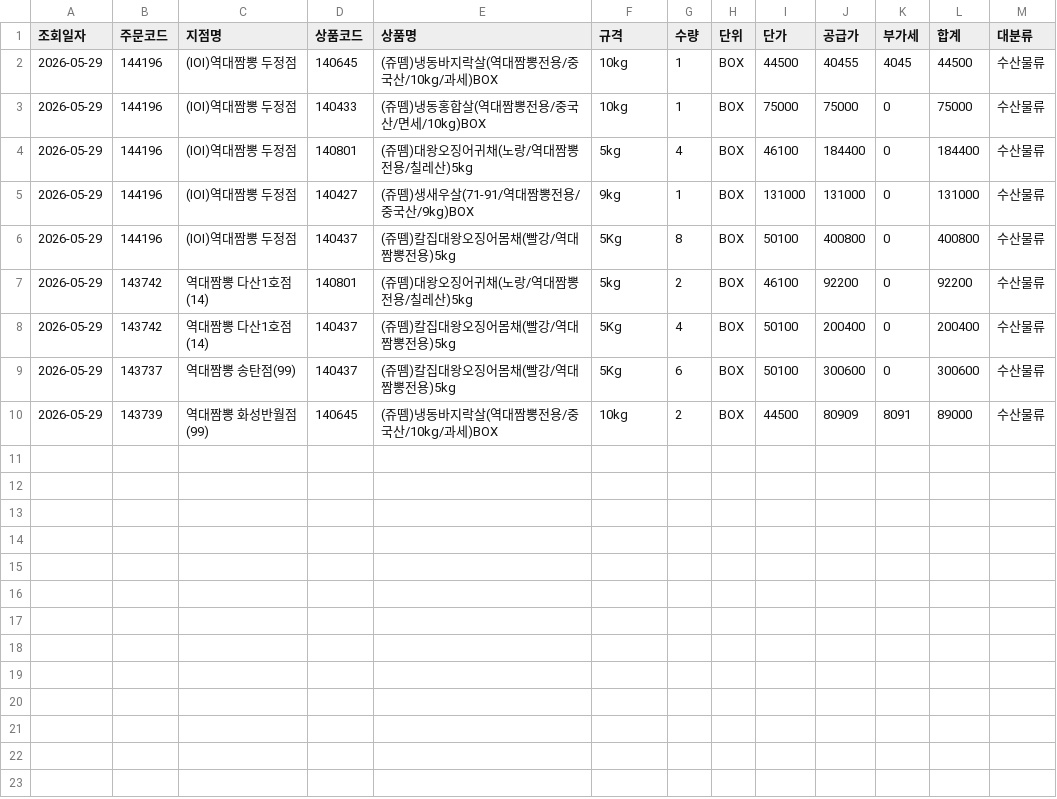
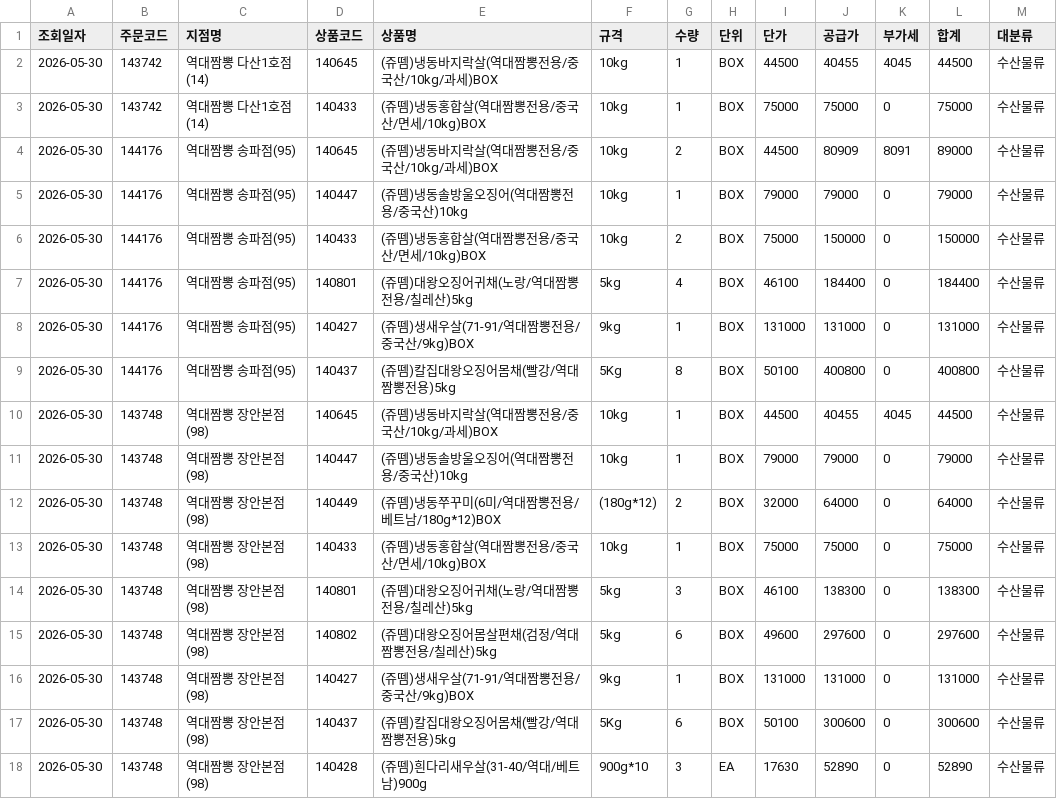
Before and after one commit to dampd21/Sajodaerim, a CSV file: output/by_category/수산물류.csv, drawn as a sheet.

```diff
--- a/output/by_category/수산물류.csv
+++ b/output/by_category/수산물류.csv
@@ -1,10 +1,18 @@
 조회일자,주문코드,지점명,상품코드,상품명,규격,수량,단위,단가,공급가,부가세,합계,대분류
-2026-05-29,144196,(IOI)역대짬뽕 두정점,140645,(쥬뗌)냉동바지락살(역대짬뽕전용/중국산/10kg/과세)BOX,10kg,1,BOX,44500,40455,4045,44500,수산물류
-2026-05-29,144196,(IOI)역대짬뽕 두정점,140433,(쥬뗌)냉동홍합살(역대짬뽕전용/중국산/면세/10kg)BOX,10kg,1,BOX,75000,75000,0,75000,수산물류
-2026-05-29,144196,(IOI)역대짬뽕 두정점,140801,(쥬뗌)대왕오징어귀채(노랑/역대짬뽕전용/칠레산)5kg,5kg,4,BOX,46100,184400,0,184400,수산물류
-2026-05-29,144196,(IOI)역대짬뽕 두정점,140427,(쥬뗌)생새우살(71-91/역대짬뽕전용/중국산/9kg)BOX,9kg,1,BOX,131000,131000,0,131000,수산물류
-2026-05-29,144196,(IOI)역대짬뽕 두정점,140437,(쥬뗌)칼집대왕오징어몸채(빨강/역대짬뽕전용)5kg,5Kg,8,BOX,50100,400800,0,400800,수산물류
-2026-05-29,143742,역대짬뽕 다산1호점(14),140801,(쥬뗌)대왕오징어귀채(노랑/역대짬뽕전용/칠레산)5kg,5kg,2,BOX,46100,92200,0,92200,수산물류
-2026-05-29,143742,역대짬뽕 다산1호점(14),140437,(쥬뗌)칼집대왕오징어몸채(빨강/역대짬뽕전용)5kg,5Kg,4,BOX,50100,200400,0,200400,수산물류
-2026-05-29,143737,역대짬뽕 송탄점(99),140437,(쥬뗌)칼집대왕오징어몸채(빨강/역대짬뽕전용)5kg,5Kg,6,BOX,50100,300600,0,300600,수산물류
-2026-05-29,143739,역대짬뽕 화성반월점(99),140645,(쥬뗌)냉동바지락살(역대짬뽕전용/중국산/10kg/과세)BOX,10kg,2,BOX,44500,80909,8091,89000,수산물류
+2026-05-30,143742,역대짬뽕 다산1호점(14),140645,(쥬뗌)냉동바지락살(역대짬뽕전용/중국산/10kg/과세)BOX,10kg,1,BOX,44500,40455,4045,44500,수산물류
+2026-05-30,143742,역대짬뽕 다산1호점(14),140433,(쥬뗌)냉동홍합살(역대짬뽕전용/중국산/면세/10kg)BOX,10kg,1,BOX,75000,75000,0,75000,수산물류
+2026-05-30,144176,역대짬뽕 송파점(95),140645,(쥬뗌)냉동바지락살(역대짬뽕전용/중국산/10kg/과세)BOX,10kg,2,BOX,44500,80909,8091,89000,수산물류
+2026-05-30,144176,역대짬뽕 송파점(95),140447,(쥬뗌)냉동솔방울오징어(역대짬뽕전용/중국산)10kg,10kg,1,BOX,79000,79000,0,79000,수산물류
+2026-05-30,144176,역대짬뽕 송파점(95),140433,(쥬뗌)냉동홍합살(역대짬뽕전용/중국산/면세/10kg)BOX,10kg,2,BOX,75000,150000,0,150000,수산물류
+2026-05-30,144176,역대짬뽕 송파점(95),140801,(쥬뗌)대왕오징어귀채(노랑/역대짬뽕전용/칠레산)5kg,5kg,4,BOX,46100,184400,0,184400,수산물류
+2026-05-30,144176,역대짬뽕 송파점(95),140427,(쥬뗌)생새우살(71-91/역대짬뽕전용/중국산/9kg)BOX,9kg,1,BOX,131000,131000,0,131000,수산물류
+2026-05-30,144176,역대짬뽕 송파점(95),140437,(쥬뗌)칼집대왕오징어몸채(빨강/역대짬뽕전용)5kg,5Kg,8,BOX,50100,400800,0,400800,수산물류
+2026-05-30,143748,역대짬뽕 장안본점(98),140645,(쥬뗌)냉동바지락살(역대짬뽕전용/중국산/10kg/과세)BOX,10kg,1,BOX,44500,40455,4045,44500,수산물류
+2026-05-30,143748,역대짬뽕 장안본점(98),140447,(쥬뗌)냉동솔방울오징어(역대짬뽕전용/중국산)10kg,10kg,1,BOX,79000,79000,0,79000,수산물류
+2026-05-30,143748,역대짬뽕 장안본점(98),140449,(쥬뗌)냉동쭈꾸미(6미/역대짬뽕전용/베트남/180g*12)BOX,(180g*12),2,BOX,32000,64000,0,64000,수산물류
+2026-05-30,143748,역대짬뽕 장안본점(98),140433,(쥬뗌)냉동홍합살(역대짬뽕전용/중국산/면세/10kg)BOX,10kg,1,BOX,75000,75000,0,75000,수산물류
+2026-05-30,143748,역대짬뽕 장안본점(98),140801,(쥬뗌)대왕오징어귀채(노랑/역대짬뽕전용/칠레산)5kg,5kg,3,BOX,46100,138300,0,138300,수산물류
+2026-05-30,143748,역대짬뽕 장안본점(98),140802,(쥬뗌)대왕오징어몸살편채(검정/역대짬뽕전용/칠레산)5kg,5kg,6,BOX,49600,297600,0,297600,수산물류
+2026-05-30,143748,역대짬뽕 장안본점(98),140427,(쥬뗌)생새우살(71-91/역대짬뽕전용/중국산/9kg)BOX,9kg,1,BOX,131000,131000,0,131000,수산물류
+2026-05-30,143748,역대짬뽕 장안본점(98),140437,(쥬뗌)칼집대왕오징어몸채(빨강/역대짬뽕전용)5kg,5Kg,6,BOX,50100,300600,0,300600,수산물류
+2026-05-30,143748,역대짬뽕 장안본점(98),140428,(쥬뗌)흰다리새우살(31-40/역대/베트남)900g,900g*10,3,EA,17630,52890,0,52890,수산물류
```
Also changed, not shown: output/by_category/농산물류.csv, output/by_category/용품류.csv, 8 other files.
